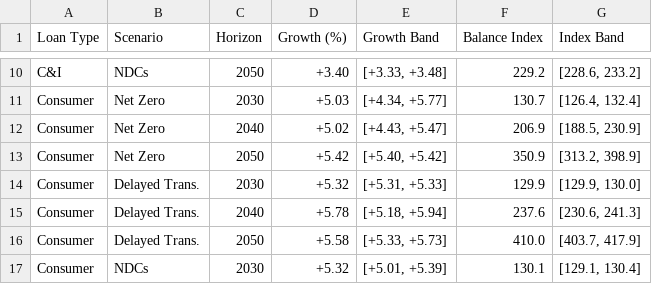
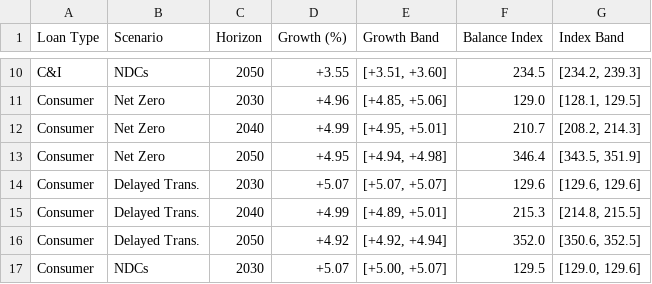
Before and after one commit to gabrielacoada/forecasting, a CSV file: projects/climate-risk-loans/outputs/tables/scenario_summary.csv, drawn as a sheet; only a part is shown, gaps mark what is left out; the diff covers the shown part only; the diff names each change by its address in the sheet, - before the commit and + after, or states it on an @@ line.

```diff
--- a/projects/climate-risk-loans/outputs/tables/scenario_summary.csv
+++ b/projects/climate-risk-loans/outputs/tables/scenario_summary.csv
-D10 (Growth (%)): +3.40
+D10 (Growth (%)): +3.55
-E10 (Growth Band): [+3.33, +3.48]
+E10 (Growth Band): [+3.51, +3.60]
-F10 (Balance Index): 229.2
+F10 (Balance Index): 234.5
-G10 (Index Band): [228.6, 233.2]
+G10 (Index Band): [234.2, 239.3]
-D11 (Growth (%)): +5.03
+D11 (Growth (%)): +4.96
-E11 (Growth Band): [+4.34, +5.77]
+E11 (Growth Band): [+4.85, +5.06]
-F11 (Balance Index): 130.7
+F11 (Balance Index): 129.0
-G11 (Index Band): [126.4, 132.4]
+G11 (Index Band): [128.1, 129.5]
-D12 (Growth (%)): +5.02
+D12 (Growth (%)): +4.99
-E12 (Growth Band): [+4.43, +5.47]
+E12 (Growth Band): [+4.95, +5.01]
-F12 (Balance Index): 206.9
+F12 (Balance Index): 210.7
-G12 (Index Band): [188.5, 230.9]
+G12 (Index Band): [208.2, 214.3]
-D13 (Growth (%)): +5.42
+D13 (Growth (%)): +4.95
-E13 (Growth Band): [+5.40, +5.42]
+E13 (Growth Band): [+4.94, +4.98]
-F13 (Balance Index): 350.9
+F13 (Balance Index): 346.4
-G13 (Index Band): [313.2, 398.9]
+G13 (Index Band): [343.5, 351.9]
-D14 (Growth (%)): +5.32
+D14 (Growth (%)): +5.07
-E14 (Growth Band): [+5.31, +5.33]
+E14 (Growth Band): [+5.07, +5.07]
-F14 (Balance Index): 129.9
+F14 (Balance Index): 129.6
-G14 (Index Band): [129.9, 130.0]
+G14 (Index Band): [129.6, 129.6]
-D15 (Growth (%)): +5.78
+D15 (Growth (%)): +4.99
-E15 (Growth Band): [+5.18, +5.94]
+E15 (Growth Band): [+4.89, +5.01]
-F15 (Balance Index): 237.6
+F15 (Balance Index): 215.3
-G15 (Index Band): [230.6, 241.3]
+G15 (Index Band): [214.8, 215.5]
-D16 (Growth (%)): +5.58
+D16 (Growth (%)): +4.92
-E16 (Growth Band): [+5.33, +5.73]
+E16 (Growth Band): [+4.92, +4.94]
-F16 (Balance Index): 410.0
+F16 (Balance Index): 352.0
-G16 (Index Band): [403.7, 417.9]
+G16 (Index Band): [350.6, 352.5]
-D17 (Growth (%)): +5.32
+D17 (Growth (%)): +5.07
-E17 (Growth Band): [+5.01, +5.39]
+E17 (Growth Band): [+5.00, +5.07]
-F17 (Balance Index): 130.1
+F17 (Balance Index): 129.5
-G17 (Index Band): [129.1, 130.4]
+G17 (Index Band): [129.0, 129.6]
```
Also changed, not shown: 39 edited cells elsewhere in this file, 47 other files.
